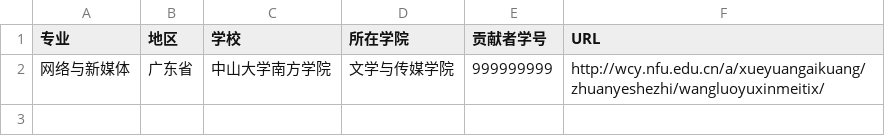
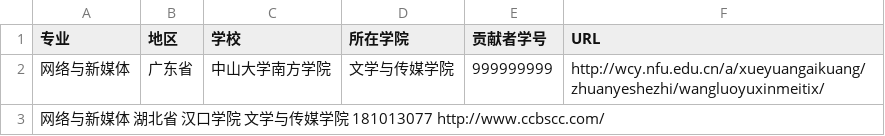
Before and after one commit to hanteng/China_newmedia_undergrad, a TSV file: list.tsv, drawn as a sheet; the diff names each change by its address in the sheet, - before the commit and + after, or states it on an @@ line.

Commit message:
新的学校
新的学校

```diff
--- a/list.tsv
+++ b/list.tsv
+row 3: 网络与新媒体 湖北省 汉口学院 文学与传媒学院 181013077 http://www.ccbscc.com/
```
